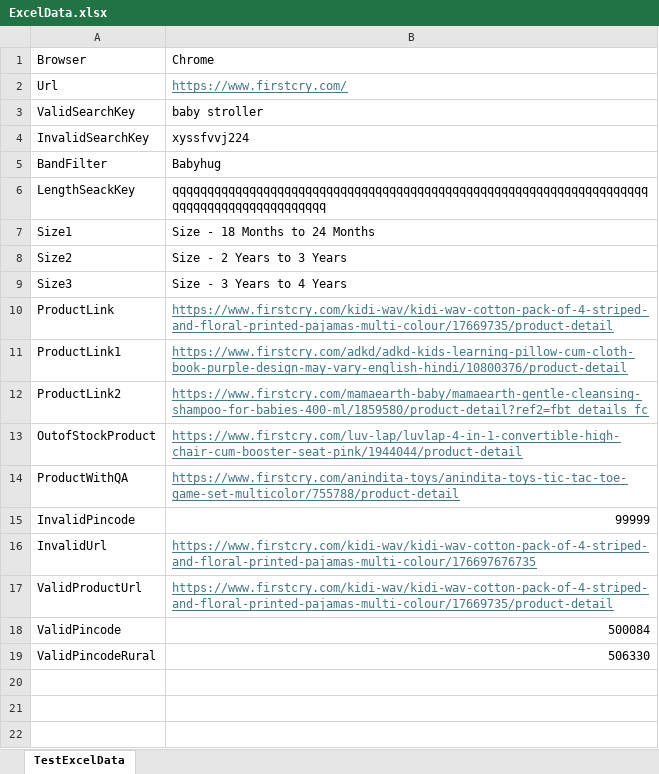
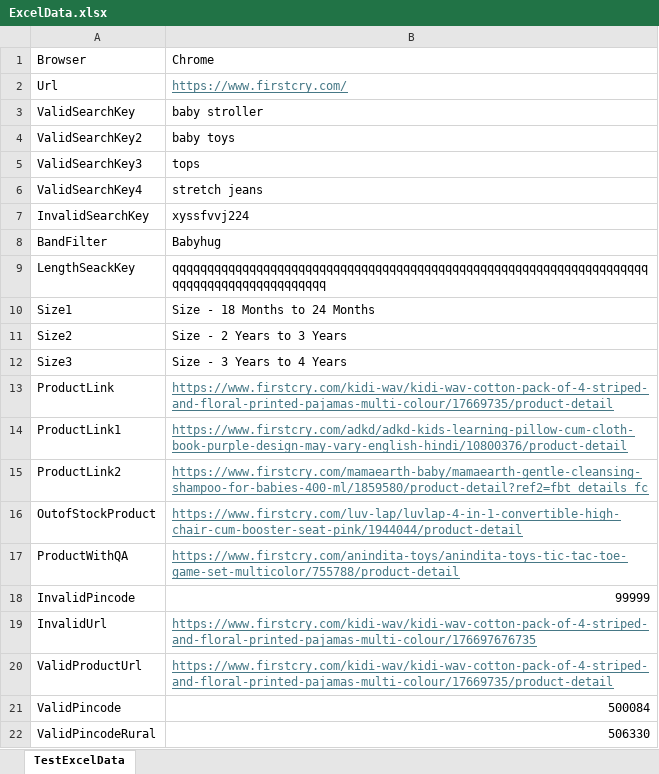
Before and after one commit to dasyamvenkat/Assignment_FirstCry, an Excel workbook: ExcelData.xlsx, sheet TestExcelData, drawn as a sheet; values as stored, in another font and other column widths than the file's, no borders; the diff names each change by its address in the sheet, - before the commit and + after, or states it on an @@ line.

```diff
--- a/ExcelData.xlsx (sheet TestExcelData)
+++ b/ExcelData.xlsx (sheet TestExcelData)
+row 4: ValidSearchKey2 | baby toys
+row 5: ValidSearchKey3 | tops
+row 6: ValidSearchKey4 | stretch jeans
```
Also changed, not shown: 3 other files.
